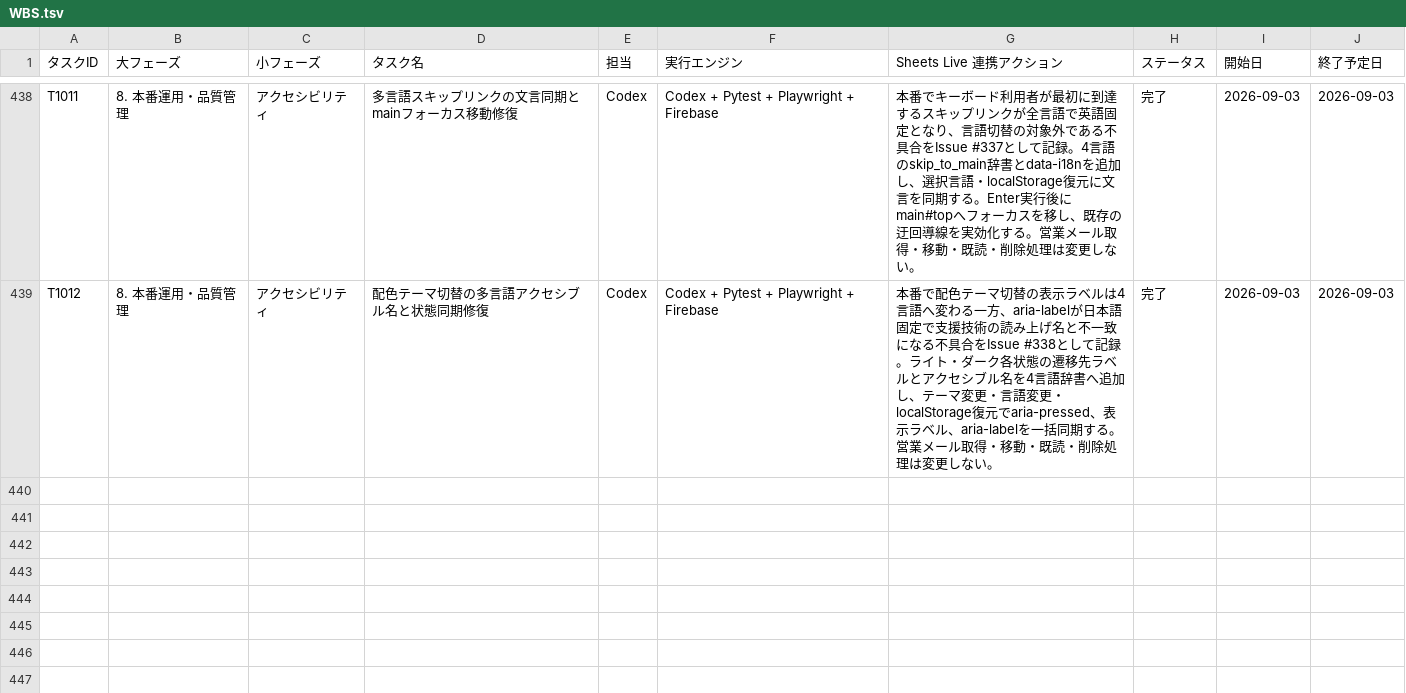
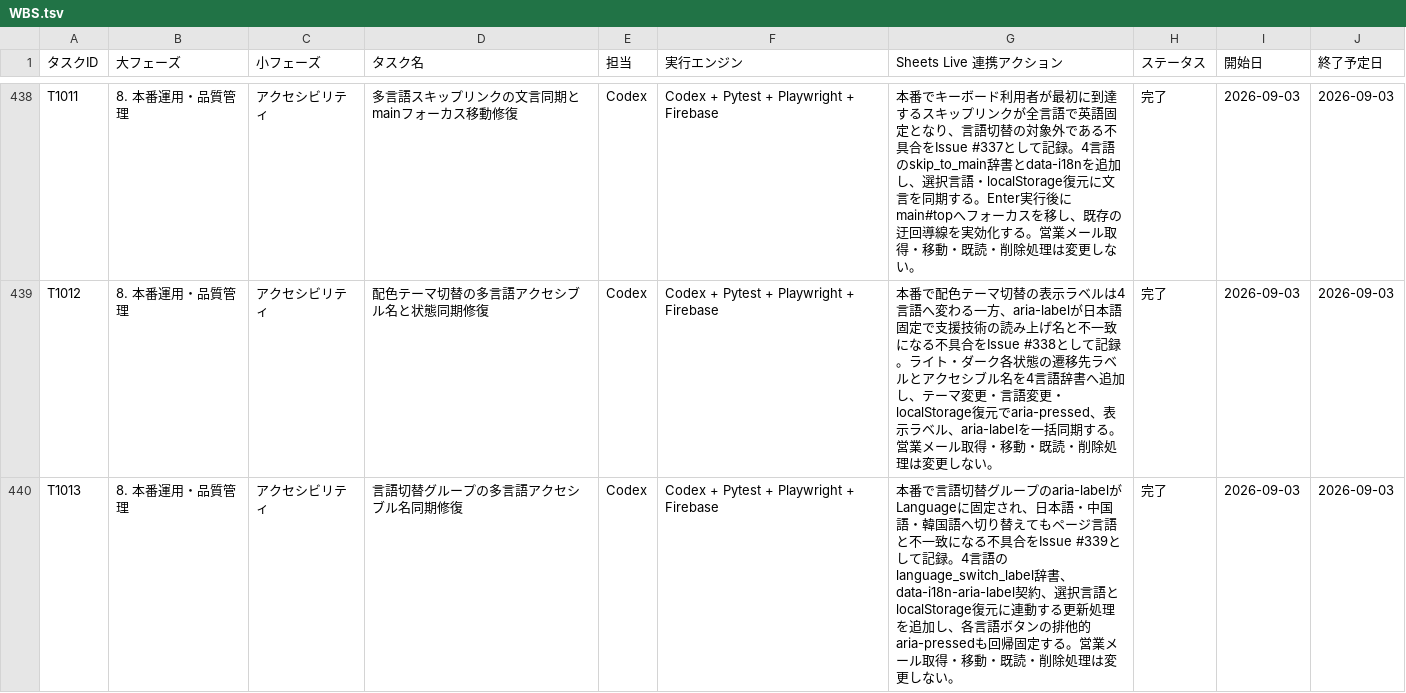
Before and after one commit to kanta13jp1/mighty-link-ai-connect, a TSV file: data/WBS.tsv, drawn as a sheet; only a part is shown, gaps mark what is left out.

```diff
--- a/data/WBS.tsv
+++ b/data/WBS.tsv
@@ -439 +439,2 @@ T1011	8. 本番運用・品質管理	アクセシビリティ	多言語スキッ
 T1012	8. 本番運用・品質管理	アクセシビリティ	配色テーマ切替の多言語アクセシブル名と状態同期修復	Codex	Codex + Pytest + Playwright + Firebase	本番で配色テーマ切替の表示ラベルは4言語へ変わる一方、aria-labelが日本語固定で支援技術の読み上げ名と不一致になる不具合をIssue #338として記録。ライト・ダーク各状態の遷移先ラベルとアクセシブル名を4言語辞書へ追加し、テーマ変更・言語変更・localStorage復元でaria-pressed、表示ラベル、aria-labelを一括同期する。営業メール取得・移動・既読・削除処理は変更しない。	完了	2026-09-03	2026-09-03
+T1013	8. 本番運用・品質管理	アクセシビリティ	言語切替グループの多言語アクセシブル名同期修復	Codex	Codex + Pytest + Playwright + Firebase	本番で言語切替グループのaria-labelがLanguageに固定され、日本語・中国語・韓国語へ切り替えてもページ言語と不一致になる不具合をIssue #339として記録。4言語のlanguage_switch_label辞書、data-i18n-aria-label契約、選択言語とlocalStorage復元に連動する更新処理を追加し、各言語ボタンの排他的aria-pressedも回帰固定する。営業メール取得・移動・既読・削除処理は変更しない。	完了	2026-09-03	2026-09-03
```
Also changed, not shown: data/issues_tracker.tsv, data/release_go_no_go_criteria.tsv, 28 other files.
